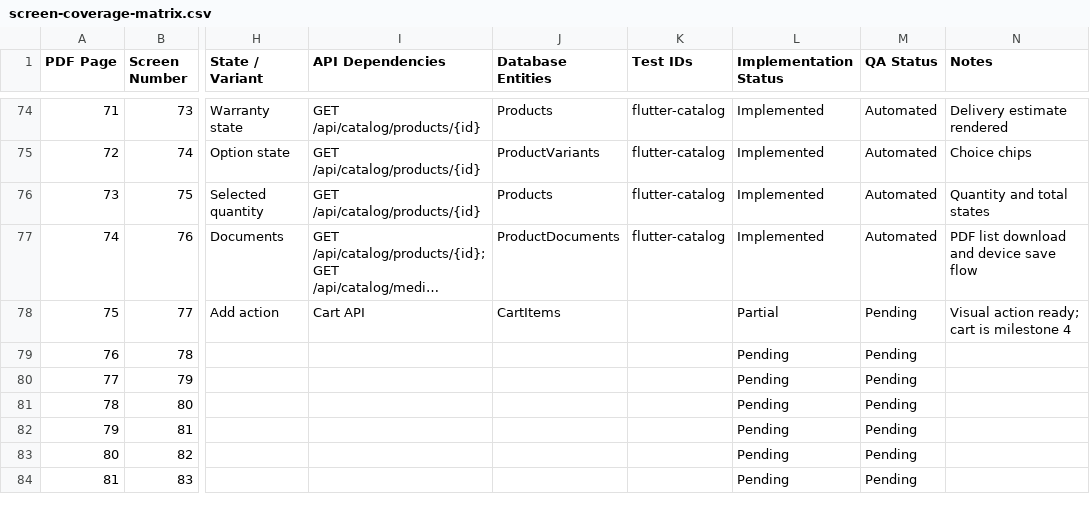
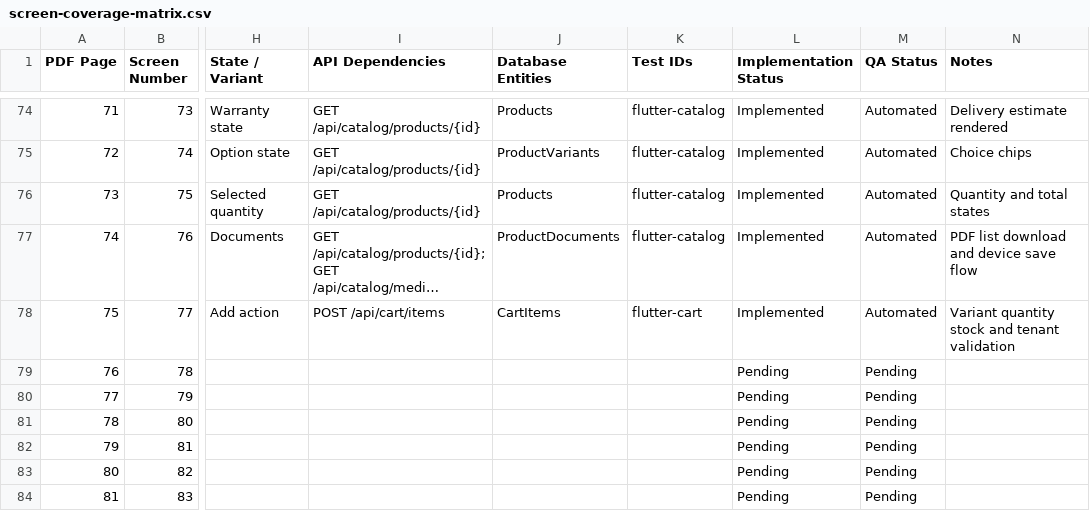
Before and after one commit to AhmedSaberFarghaly/Mohandseto-Tawredat, a CSV file: docs/screen-coverage-matrix.csv, drawn as a sheet; only a part is shown, gaps mark what is left out; long unchanged cells end in …; the diff covers the shown part only; the diff names each change by its address in the sheet, - before the commit and + after, or states it on an @@ line.

Commit message:
feat(cart): implement tenant-aware shopping cart foundation

```diff
--- a/docs/screen-coverage-matrix.csv
+++ b/docs/screen-coverage-matrix.csv
-I78 (API Dependencies): Cart API
+I78 (API Dependencies): POST /api/cart/items
-K78 (Test IDs): (empty)
+K78 (Test IDs): flutter-cart
-L78 (Implementation Status): Partial
+L78 (Implementation Status): Implemented
-M78 (QA Status): Pending
+M78 (QA Status): Automated
-N78 (Notes): Visual action ready; cart is milestone 4
+N78 (Notes): Variant quantity stock and tenant validation
```
Also changed, not shown: 40 edited cells elsewhere in this file, 16 other files.
